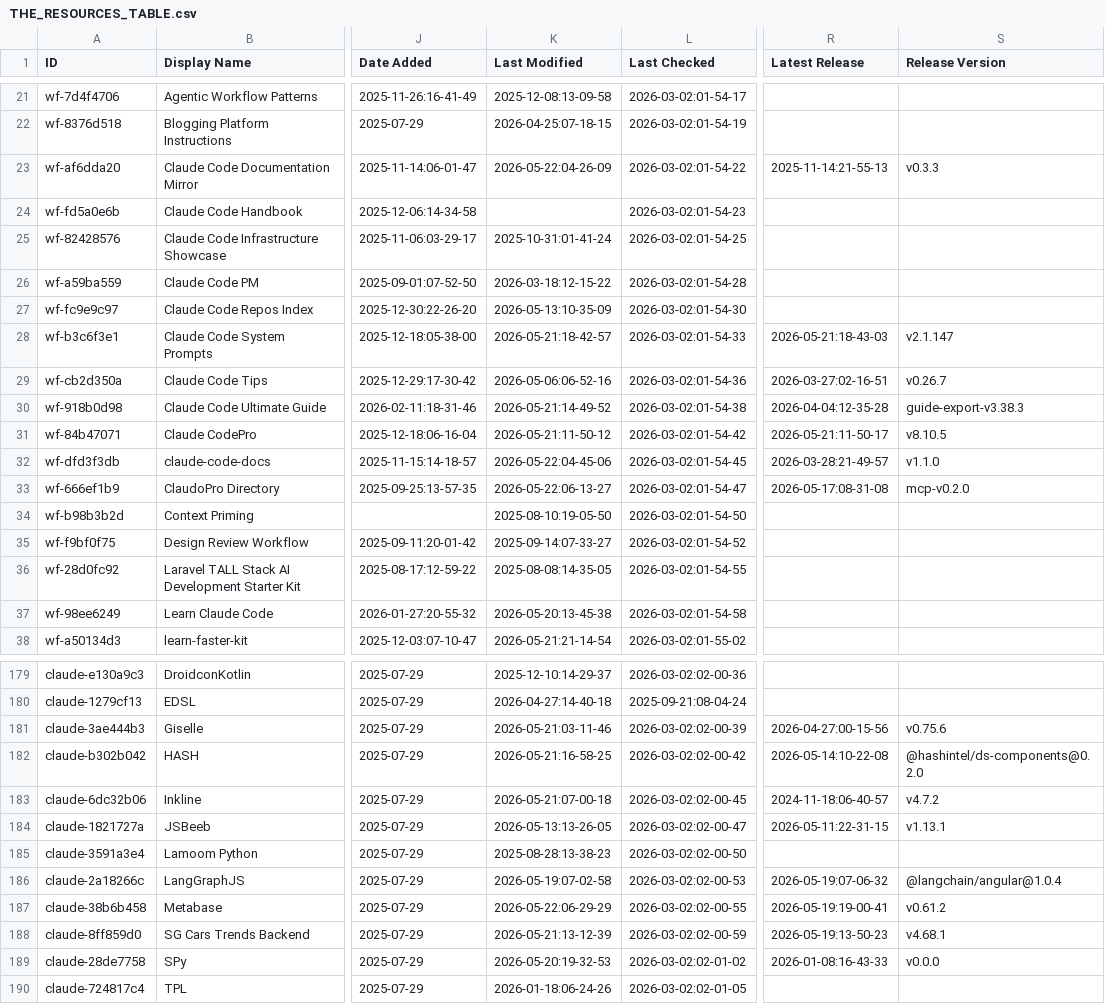
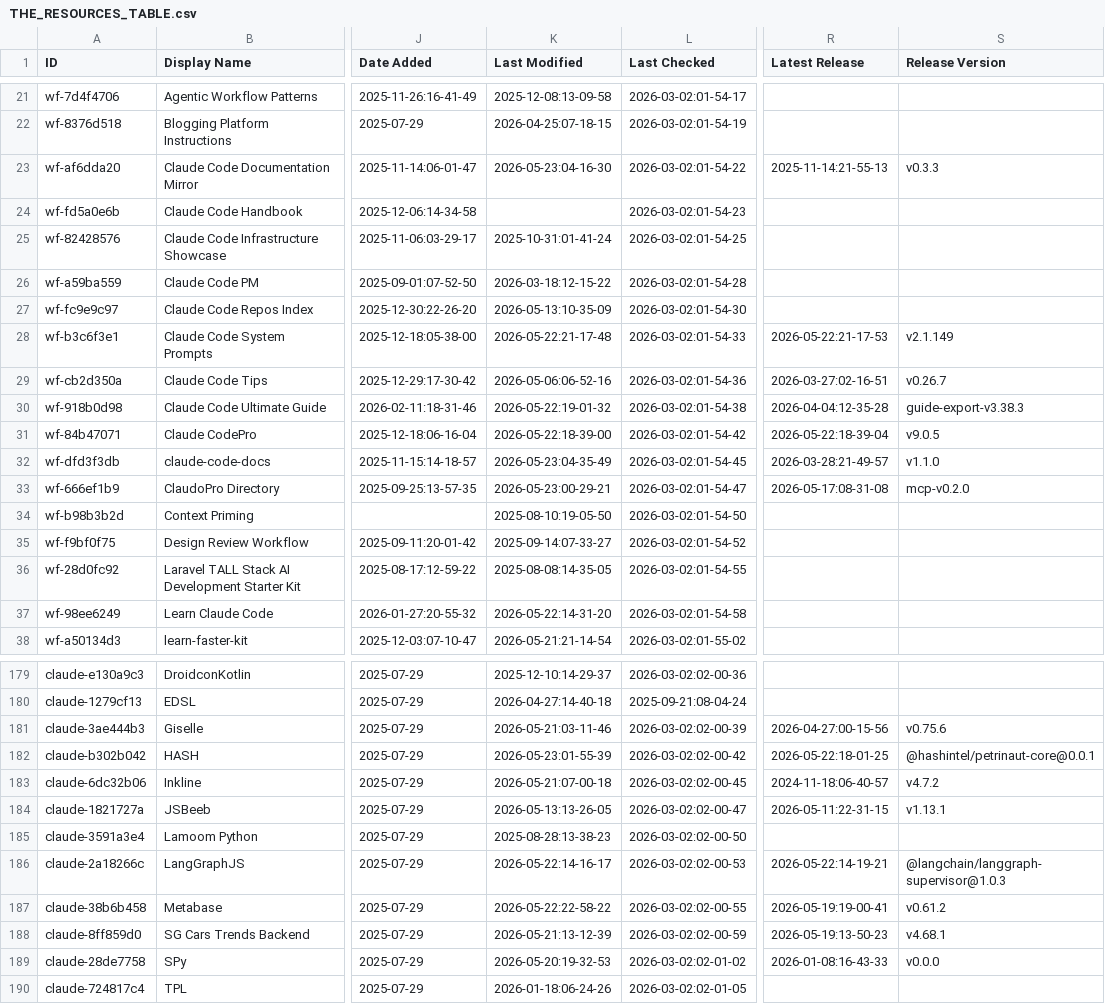
Before and after one commit to mdelmaschio-cpu/awesome-claude-code, a CSV file: THE_RESOURCES_TABLE.csv, drawn as a sheet; only a part is shown, gaps mark what is left out; the diff covers the shown part only; the diff names each change by its address in the sheet, - before the commit and + after, or states it on an @@ line.

```diff
--- a/THE_RESOURCES_TABLE.csv
+++ b/THE_RESOURCES_TABLE.csv
-K23 (Last Modified): 2026-05-22:04-26-09
+K23 (Last Modified): 2026-05-23:04-16-30
-K28 (Last Modified): 2026-05-21:18-42-57
+K28 (Last Modified): 2026-05-22:21-17-48
-R28 (Latest Release): 2026-05-21:18-43-03
+R28 (Latest Release): 2026-05-22:21-17-53
-S28 (Release Version): v2.1.147
+S28 (Release Version): v2.1.149
-K30 (Last Modified): 2026-05-21:14-49-52
+K30 (Last Modified): 2026-05-22:19-01-32
-K31 (Last Modified): 2026-05-21:11-50-12
+K31 (Last Modified): 2026-05-22:18-39-00
-R31 (Latest Release): 2026-05-21:11-50-17
+R31 (Latest Release): 2026-05-22:18-39-04
-S31 (Release Version): v8.10.5
+S31 (Release Version): v9.0.5
-K32 (Last Modified): 2026-05-22:04-45-06
+K32 (Last Modified): 2026-05-23:04-35-49
-K33 (Last Modified): 2026-05-22:06-13-27
+K33 (Last Modified): 2026-05-23:00-29-21
-K37 (Last Modified): 2026-05-20:13-45-38
+K37 (Last Modified): 2026-05-22:14-31-20
-K182 (Last Modified): 2026-05-21:16-58-25
+K182 (Last Modified): 2026-05-23:01-55-39
-R182 (Latest Release): 2026-05-14:10-22-08
+R182 (Latest Release): 2026-05-22:18-01-25
-S182 (Release Version): @hashintel/ds-components@0.2.0
+S182 (Release Version): @hashintel/petrinaut-core@0.0.1
-K186 (Last Modified): 2026-05-19:07-02-58
+K186 (Last Modified): 2026-05-22:14-16-17
-R186 (Latest Release): 2026-05-19:07-06-32
+R186 (Latest Release): 2026-05-22:14-19-21
-S186 (Release Version): @langchain/angular@1.0.4
+S186 (Release Version): @langchain/langgraph-supervisor@1.0.3
-K187 (Last Modified): 2026-05-22:06-29-29
+K187 (Last Modified): 2026-05-22:22-58-22
```
Also changed, not shown: 37 edited cells elsewhere in this file.
